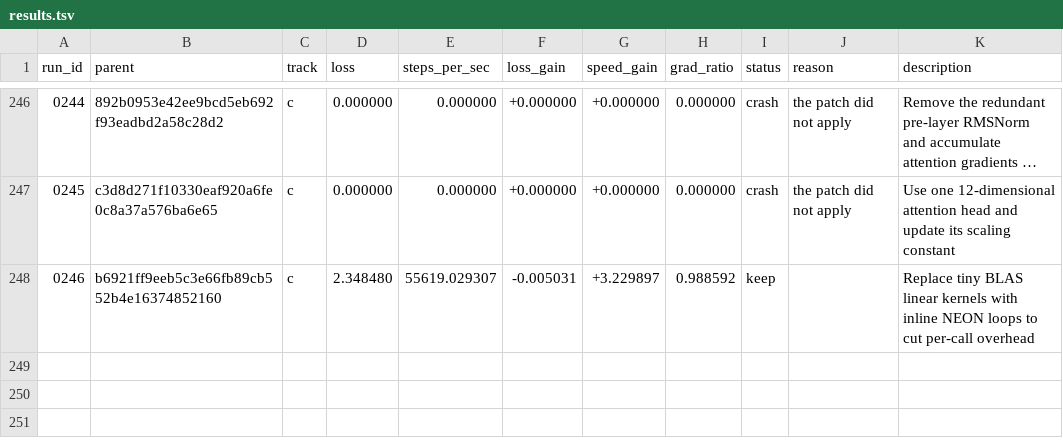
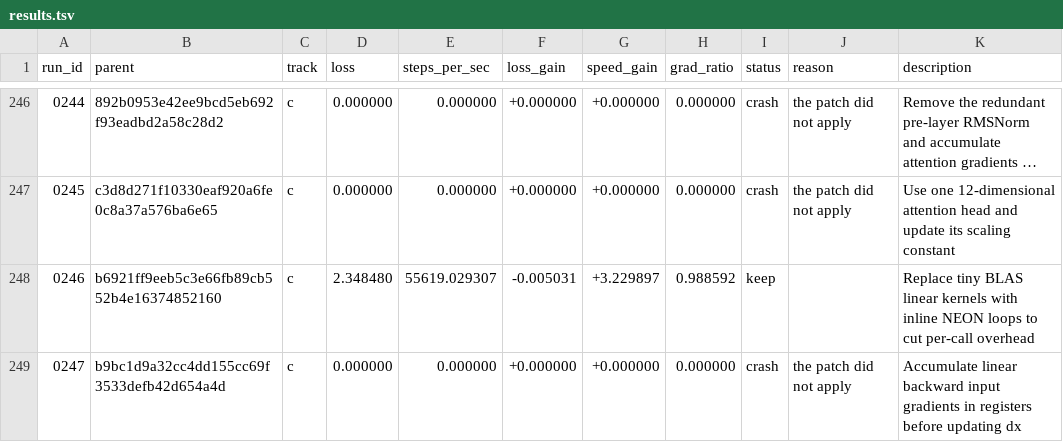
Before and after one commit to DenimPatel/learn-micro-gpt, a TSV file: autoresearch/results.tsv, drawn as a sheet; only a part is shown, gaps mark what is left out; long unchanged cells end in …; the diff names each change by its address in the sheet, - before the commit and + after, or states it on an @@ line.

Commit message:
research(c): crash 0247 -- Accumulate linear backward input gradients in registers before updating dx
Experiment 0247 · crash · the patch did not apply

The candidate did not produce a measurement, so the committed candidate is unchanged. This row exists so the attempt is on the record rather than silently retried; the raw model response, if there was one, is in autoresearch/logs/ and is gitignored.

Record: autoresearch/runs/0247.json
Diff:   autoresearch/diffs/0247.patch
Model:  stealth/space-bunny-alpha (max)

```diff
--- a/autoresearch/results.tsv
+++ b/autoresearch/results.tsv
+row 249: 0247 | b9bc1d9a32cc4dd155cc69f3533defb42d654a4d | c | 0.000000 | 0.000000 | +0.000000 | +0.000000 | 0.000000 | crash | the patch did not apply | Accumulate linear backward input gradients in registers before updating dx
```
Also changed, not shown: 2 other files.
